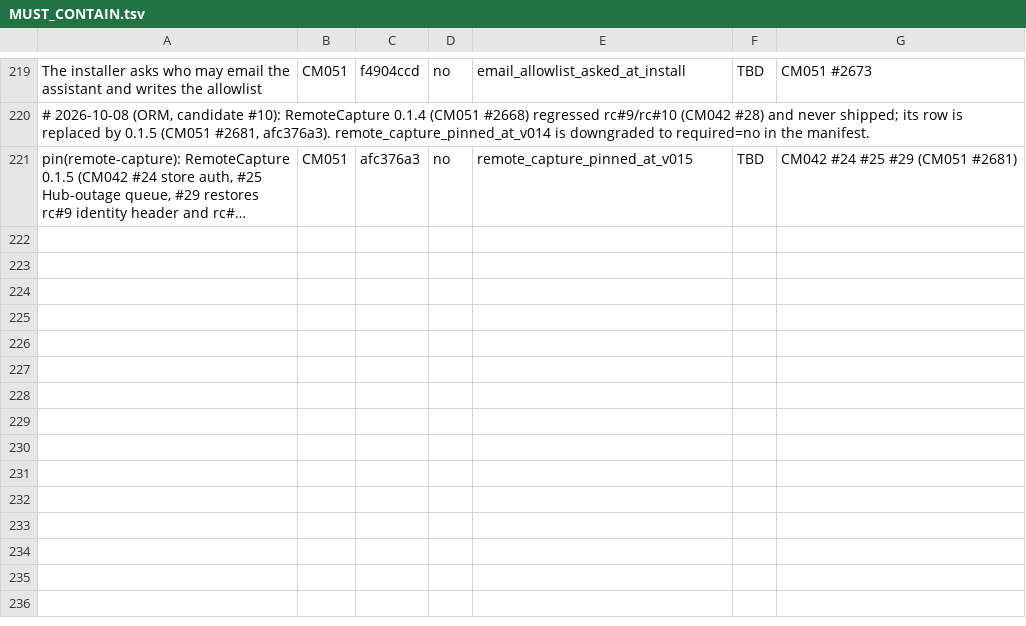
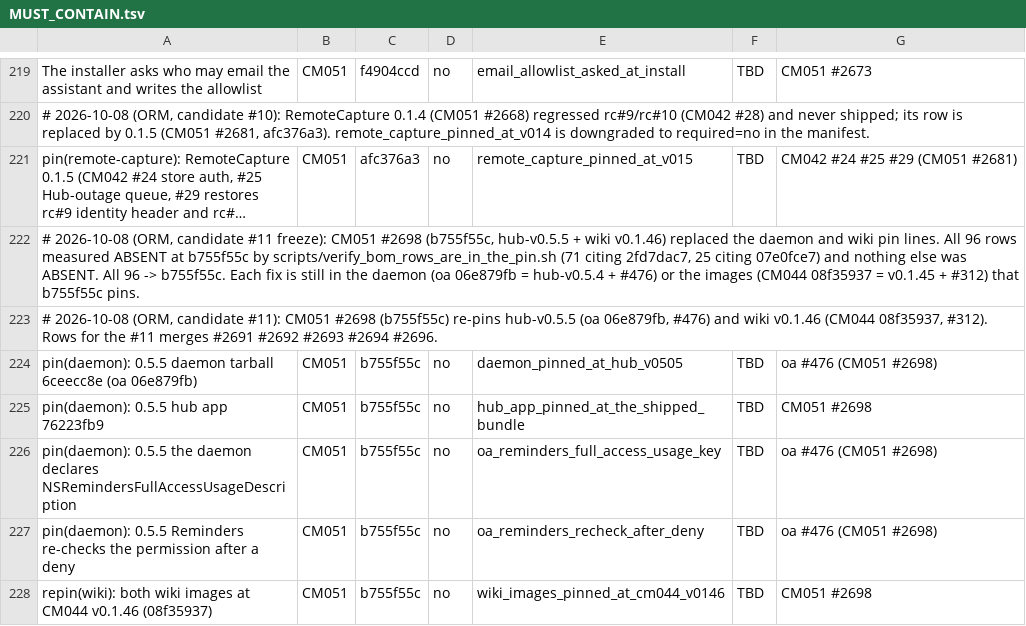
Before and after one commit to andygmassey/CM051-Home-Hub-Installer, a TSV file: cuts/v1.0.107/MUST_CONTAIN.tsv, drawn as a sheet; only a part is shown, gaps mark what is left out; long unchanged cells end in …; the diff covers the shown part only; the diff names each change by its address in the sheet, - before the commit and + after, or states it on an @@ line.

```diff
--- a/cuts/v1.0.107/MUST_CONTAIN.tsv
+++ b/cuts/v1.0.107/MUST_CONTAIN.tsv
+row 222: # 2026-10-08 (ORM, candidate #11 freeze): CM051 #2698 (b755f55c, hub-v0.5.5 + wiki v0.1.46) replaced the daemon and wiki pin lines. All 96 rows measured ABSENT at b755f55c by scripts/verify_bom_rows_are_in_the_pin.sh (71 citing 2fd7dac7, 25 citing 07e0fce7) and nothing else was ABSENT. All 96 -> b755f55c. Each fix is still in the daemon (oa 06e879fb = hub-v0.5.4 + #476) or the images (CM044 08f35937 = v0.1.45 + #312) that b755f55c pins.
+row 223: # 2026-10-08 (ORM, candidate #11): CM051 #2698 (b755f55c) re-pins hub-v0.5.5 (oa 06e879fb, #476) and wiki v0.1.46 (CM044 08f35937, #312). Rows for the #11 merges #2691 #2692 #2693 #2694 #2696.
+row 224: pin(daemon): 0.5.5 daemon tarball 6ceecc8e (oa 06e879fb) | CM051 | b755f55c | no | daemon_pinned_at_hub_v0505 | TBD | oa #476 (CM051 #2698)
+row 225: pin(daemon): 0.5.5 hub app 76223fb9 | CM051 | b755f55c | no | hub_app_pinned_at_the_shipped_bundle | TBD | CM051 #2698
+row 226: pin(daemon): 0.5.5 the daemon declares NSRemindersFullAccessUsageDescription | CM051 | b755f55c | no | oa_reminders_full_access_usage_key | TBD | oa #476 (CM051 #2698)
+row 227: pin(daemon): 0.5.5 Reminders re-checks the permission after a deny | CM051 | b755f55c | no | oa_reminders_recheck_after_deny | TBD | oa #476 (CM051 #2698)
+row 228: repin(wiki): both wiki images at CM044 v0.1.46 (08f35937) | CM051 | b755f55c | no | wiki_images_pinned_at_cm044_v0146 | TBD | CM051 #2698
```
Also changed, not shown: 7 added rows and 101 edited cells elsewhere in this file, 2 other files.
